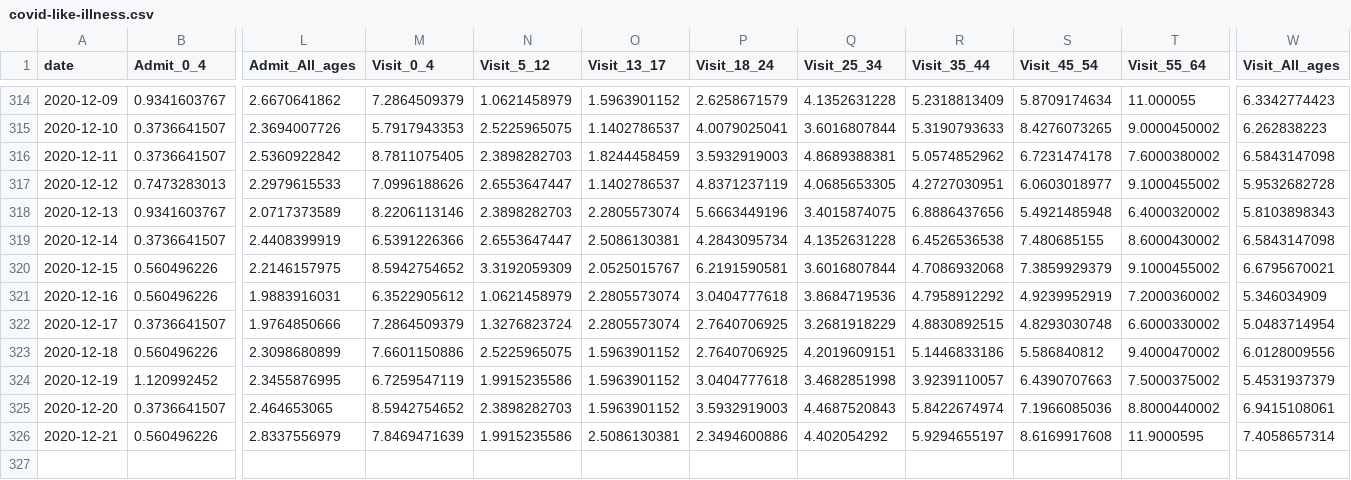
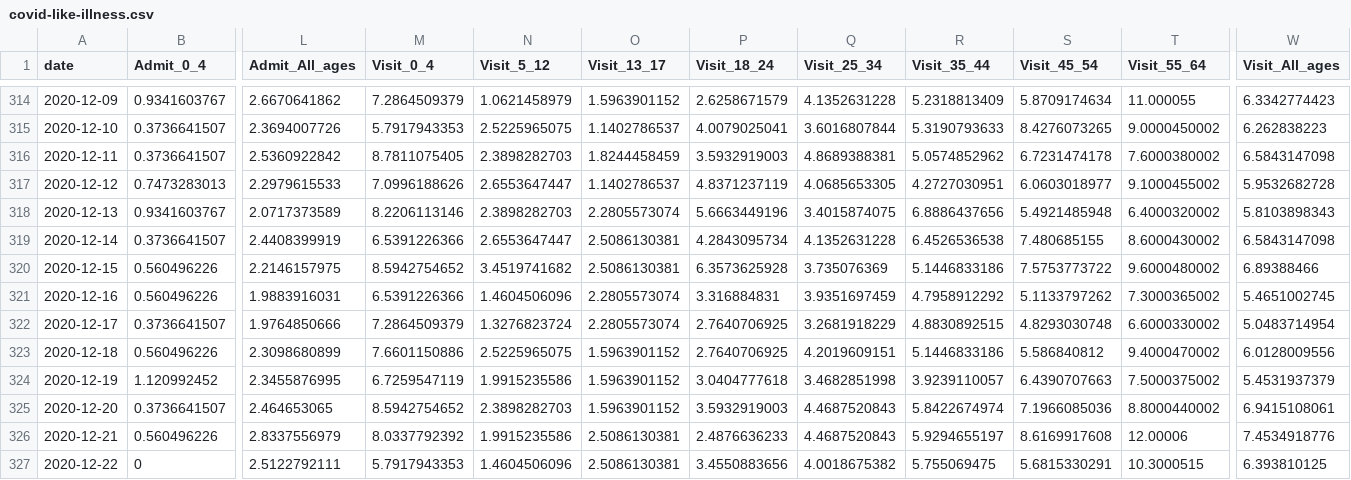
Before and after one commit to nychealth/coronavirus-data, a CSV file: trends/covid-like-illness.csv, drawn as a sheet; only a part is shown, gaps mark what is left out; rows hold the shown columns only; the diff names each change by its address in the sheet, - before the commit and + after, or states it on an @@ line.

Commit message:
data update 12/25

```diff
--- a/trends/covid-like-illness.csv
+++ b/trends/covid-like-illness.csv
-N320 (Visit_5_12): 3.3192059309
+N320 (Visit_5_12): 3.4519741682
-O320 (Visit_13_17): 2.0525015767
+O320 (Visit_13_17): 2.5086130381
-P320 (Visit_18_24): 6.2191590581
+P320 (Visit_18_24): 6.3573625928
-Q320 (Visit_25_34): 3.6016807844
+Q320 (Visit_25_34): 3.735076369
-R320 (Visit_35_44): 4.7086932068
+R320 (Visit_35_44): 5.1446833186
-S320 (Visit_45_54): 7.3859929379
+S320 (Visit_45_54): 7.5753773722
-T320 (Visit_55_64): 9.1000455002
+T320 (Visit_55_64): 9.6000480002
-W320 (Visit_All_ages): 6.6795670021
+W320 (Visit_All_ages): 6.89388466
-M321 (Visit_0_4): 6.3522905612
+M321 (Visit_0_4): 6.5391226366
-N321 (Visit_5_12): 1.0621458979
+N321 (Visit_5_12): 1.4604506096
-P321 (Visit_18_24): 3.0404777618
+P321 (Visit_18_24): 3.316884831
-Q321 (Visit_25_34): 3.8684719536
+Q321 (Visit_25_34): 3.9351697459
-S321 (Visit_45_54): 4.9239952919
+S321 (Visit_45_54): 5.1133797262
-T321 (Visit_55_64): 7.2000360002
+T321 (Visit_55_64): 7.3000365002
-W321 (Visit_All_ages): 5.346034909
+W321 (Visit_All_ages): 5.4651002745
-M326 (Visit_0_4): 7.8469471639
+M326 (Visit_0_4): 8.0337792392
-P326 (Visit_18_24): 2.3494600886
+P326 (Visit_18_24): 2.4876636233
-Q326 (Visit_25_34): 4.402054292
+Q326 (Visit_25_34): 4.4687520843
-T326 (Visit_55_64): 11.9000595
+T326 (Visit_55_64): 12.00006
-W326 (Visit_All_ages): 7.4058657314
+W326 (Visit_All_ages): 7.4534918776
+row 327: 2020-12-22 | 0 | 2.5122792111 | 5.7917943353 | 1.4604506096 | 2.5086130381 | 3.4550883656 | 4.0018675382 | 5.755069475 | 5.6815330291 | 10.3000515 | 6.393810125
```
Also changed, not shown: latest/pp-by-modzcta.csv, trends/cases-by-day.csv, 31 other files.
